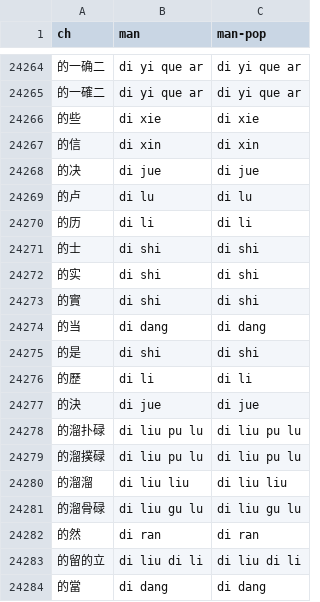
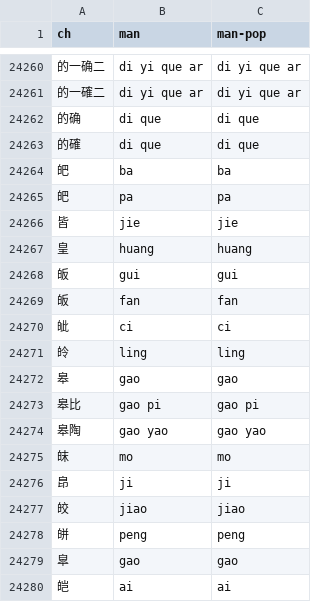
Before and after one commit to aqtq314/Vogen.Client, a CSV file: Vogen.Synth/romDicts/man.csv, drawn as a sheet; only a part is shown, gaps mark what is left out; the shorter side is filled out with more unchanged rows; removed rows and columns are numbered as before the commit, all else as after; the diff covers the shown part only; the diff names each change by its address in the sheet, - before the commit and + after, or states it on an @@ line.

Commit message:
Updated ronDict man.csv

```diff
--- a/Vogen.Synth/romDicts/man.csv
+++ b/Vogen.Synth/romDicts/man.csv
-row 24266: 的些 | di xie | di xie
-row 24267: 的信 | di xin | di xin
-row 24268: 的决 | di jue | di jue
-row 24269: 的卢 | di lu | di lu
-row 24270: 的历 | di li | di li
-row 24271: 的士 | di shi | di shi
-row 24272: 的实 | di shi | di shi
-row 24273: 的實 | di shi | di shi
-row 24274: 的当 | di dang | di dang
-row 24275: 的是 | di shi | di shi
-row 24276: 的歷 | di li | di li
-row 24277: 的決 | di jue | di jue
-row 24278: 的溜扑碌 | di liu pu lu | di liu pu lu
-row 24279: 的溜撲碌 | di liu pu lu | di liu pu lu
-row 24280: 的溜溜 | di liu liu | di liu liu
-row 24281: 的溜骨碌 | di liu gu lu | di liu gu lu
-row 24282: 的然 | di ran | di ran
-row 24283: 的留的立 | di liu di li | di liu di li
-row 24284: 的當 | di dang | di dang
```
Also changed, not shown: 3 added rows, 29 removed rows and 12 moved rows elsewhere in this file.
